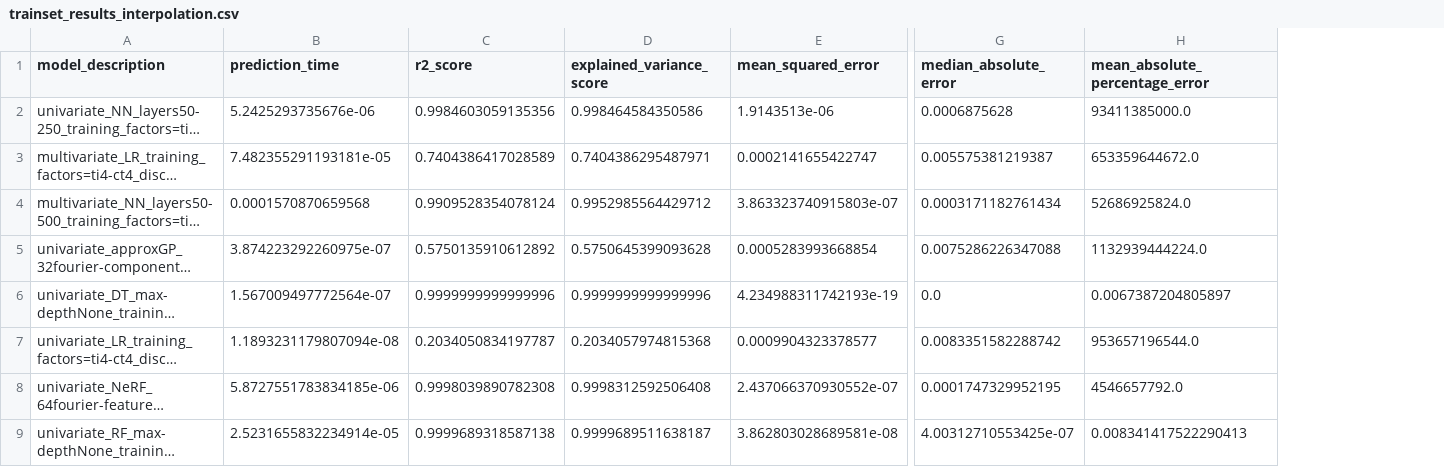
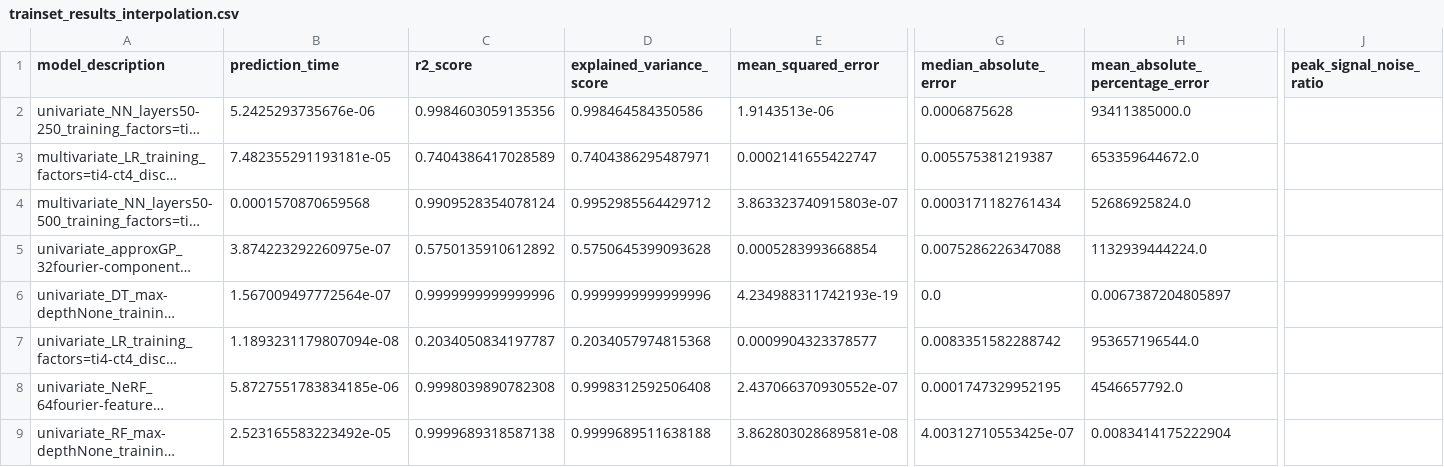
Before and after one commit to NiccoloMorabito/Ainslie-surrogate, a CSV file: metrics/final_results/trainset_results_interpolation.csv, drawn as a sheet; only a part is shown, gaps mark what is left out; long unchanged cells end in …; the diff covers the shown part only; the diff names each change by its address in the sheet, - before the commit and + after, or states it on an @@ line.

```diff
--- a/metrics/final_results/trainset_results_interpolation.csv
+++ b/metrics/final_results/trainset_results_interpolation.csv
+column J (peak_signal_noise_ratio), empty
-B9 (prediction_time): 2.5231655832234914e-05
+B9 (prediction_time): 2.523165583223492e-05
-D9 (explained_variance_score): 0.9999689511638187
+D9 (explained_variance_score): 0.9999689511638188
-H9 (mean_absolute_percentage_error): 0.008341417522290413
+H9 (mean_absolute_percentage_error): 0.0083414175222904
```
Also changed, not shown: 5 added rows and 6 edited cells elsewhere in this file, metrics/final_results/testset_results_interpolation.csv, 1 other file.
